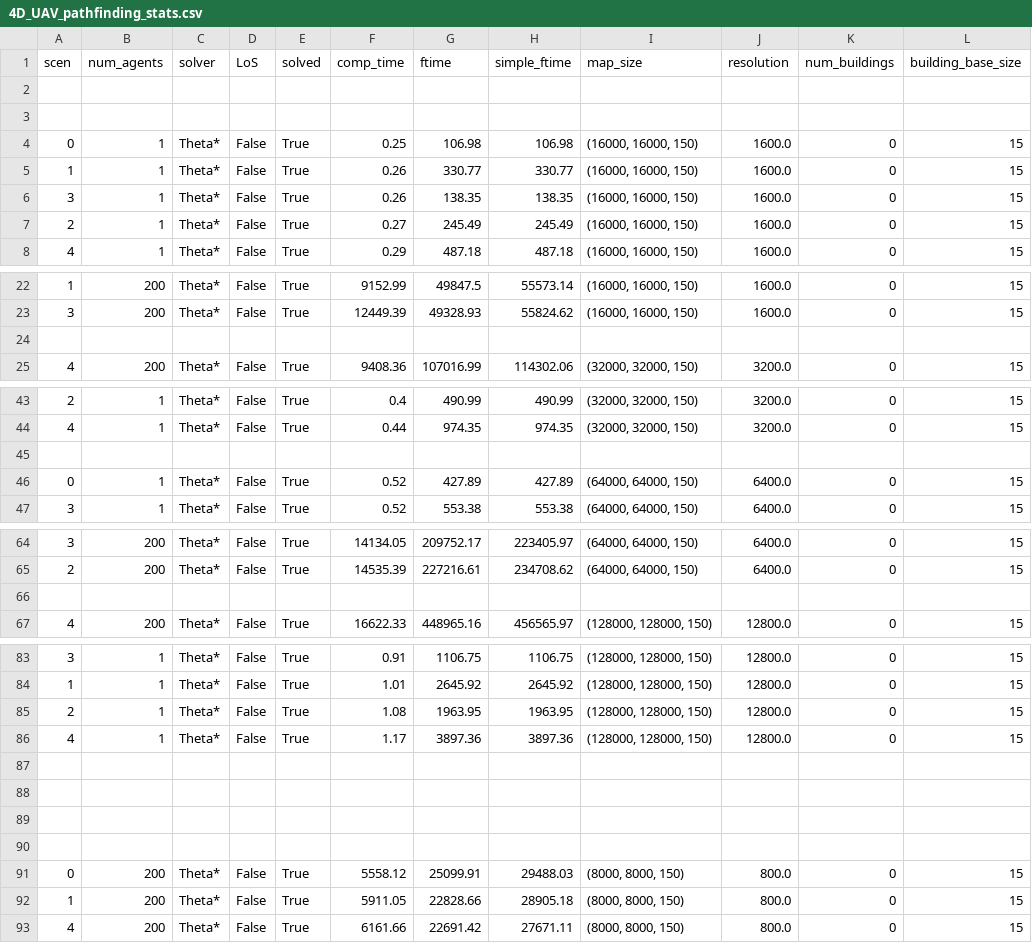
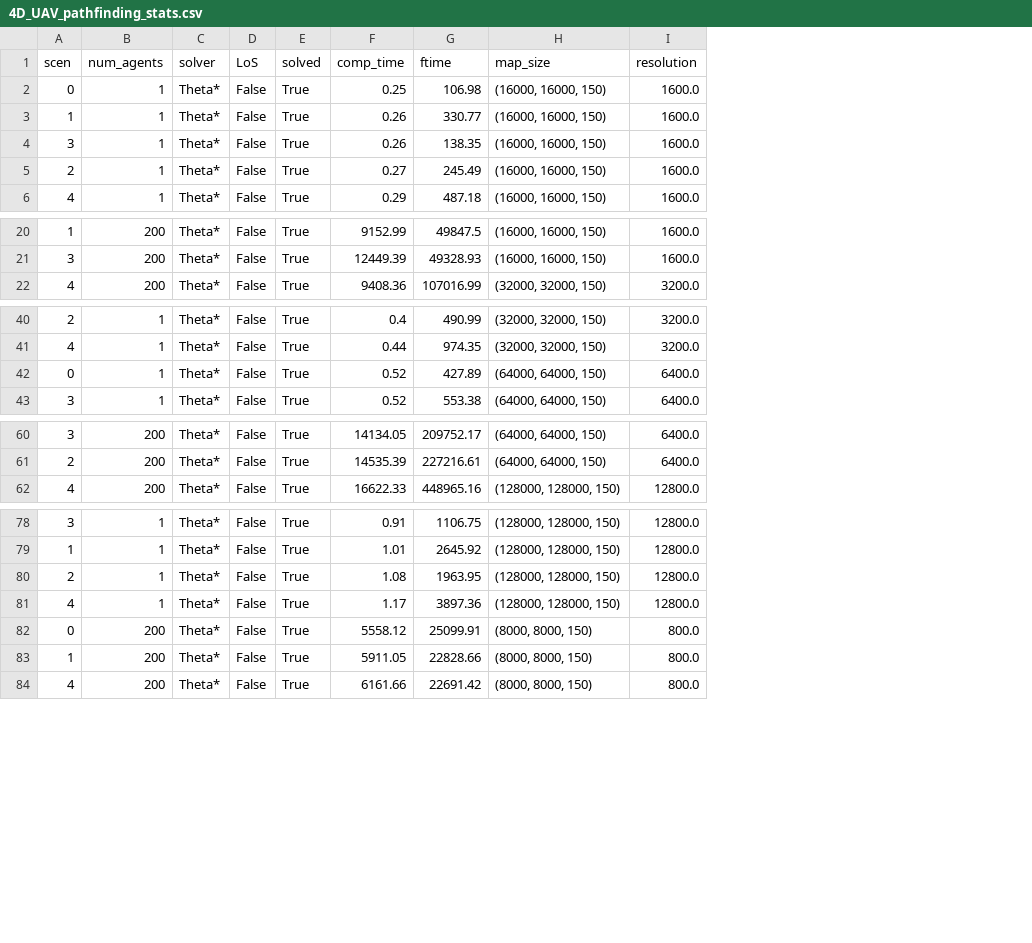
Before and after one commit to mouad-boumediene/Gen4jectory_2.0, a CSV file: stats/4D_UAV_pathfinding_stats.csv, drawn as a sheet; only a part is shown, gaps mark what is left out; removed rows and columns are numbered as before the commit, all else as after; the diff covers the shown part only; the diff names each change by its address in the sheet, - before the commit and + after, or states it on an @@ line.

Commit message:
removed 3 unecessary columns

```diff
--- a/stats/4D_UAV_pathfinding_stats.csv
+++ b/stats/4D_UAV_pathfinding_stats.csv
-column H (simple_ftime), rows 4-8: 106.98 | 330.77 | 138.35 | 245.49 | 487.18; rows 22-23: 55573.14 | 55824.62; row 25: 114302.06; rows 43-44: 490.99 | 974.35; rows 46-47: 427.89 | 553.38; rows 64-65: 223405.97 | 234708.62; row 67: 456565.97; rows 83-86: 1106.75 | 2645.92 | 1963.95 | 3897.36; rows 91-93: 29488.03 | 28905.18 | 27671.11
-column K (num_buildings), rows 4-8: all 0; rows 22-23: 0 | 0; row 25: 0; rows 43-44: 0 | 0; rows 46-47: 0 | 0; rows 64-65: 0 | 0; row 67: 0; rows 83-86: all 0; rows 91-93: all 0
-column L (building_base_size), rows 4-8: all 15; rows 22-23: 15 | 15; row 25: 15; rows 43-44: 15 | 15; rows 46-47: 15 | 15; rows 64-65: 15 | 15; row 67: 15; rows 83-86: all 15; rows 91-93: all 15
-row 2: (empty)
-row 3: (empty)
-row 24: (empty)
-row 45: (empty)
-row 66: (empty)
-row 87: (empty)
-row 88: (empty)
-row 89: (empty)
-row 90: (empty)
```
Also changed, not shown: 1 removed row elsewhere in this file, stats/4D_UAV_pathfinding_stats_withObstacles.csv.
